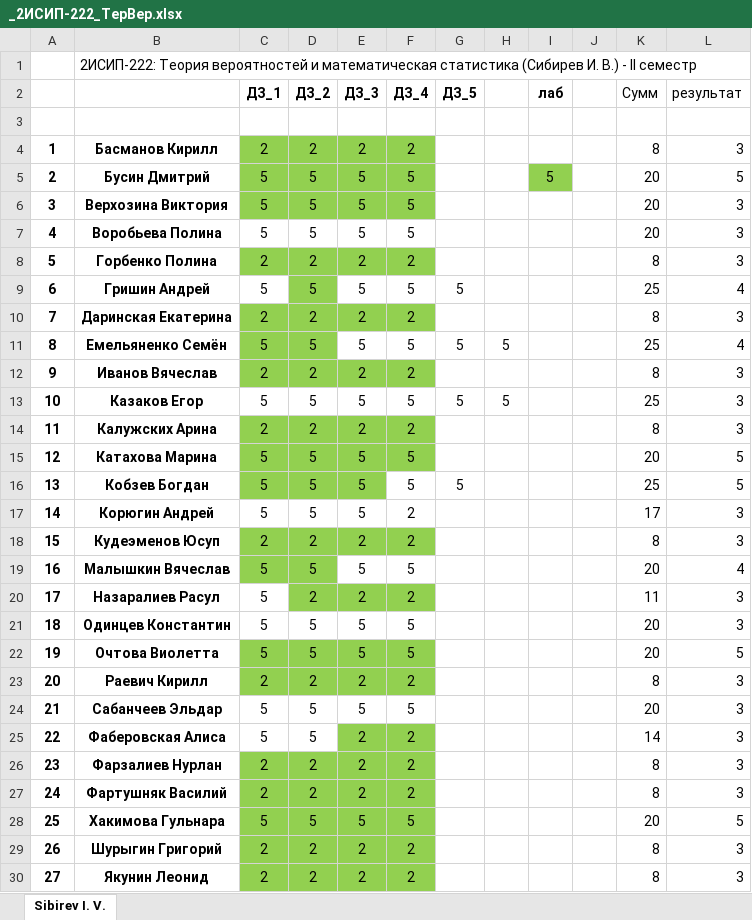
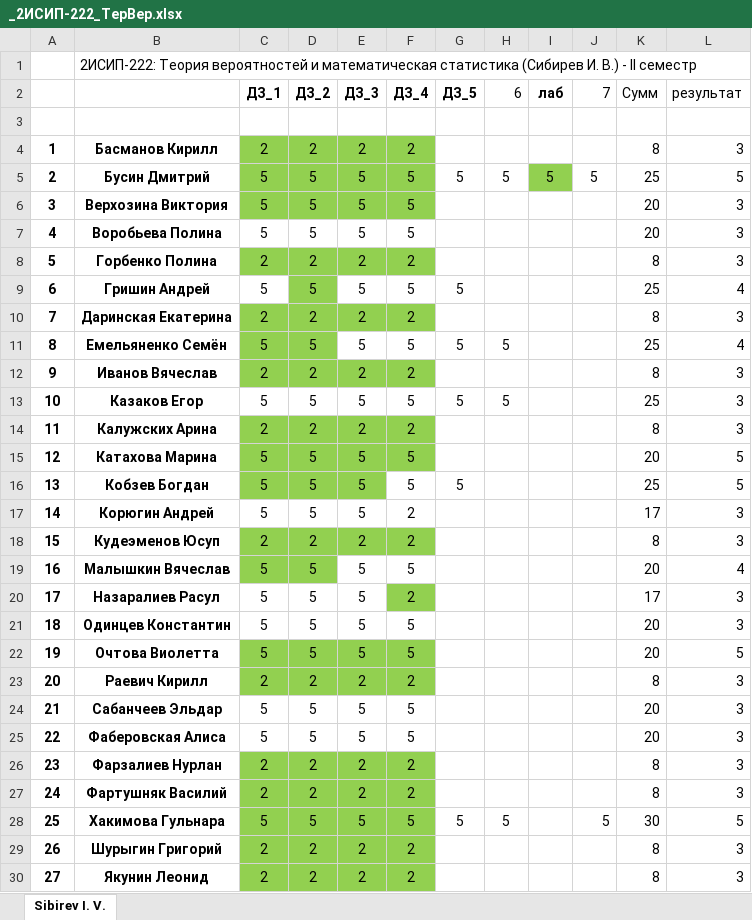
Before and after one commit to IvanSibirevV2/KipFin_Lab_2023-24_Git0, an Excel workbook: _2ИСИП-222_ТерВер.xlsx, sheet Sibirev I. V., drawn as a sheet; values as stored, in another font and other column widths than the file's, no borders; conditional formats not drawn; the diff names each change by its address in the sheet, - before the commit and + after, or states it on an @@ line.

Commit message:
AutoCommit_30 мая 2024 г. 11:39:36_SibNout2023

```diff
--- a/_2ИСИП-222_ТерВер.xlsx (sheet Sibirev I. V.)
+++ b/_2ИСИП-222_ТерВер.xlsx (sheet Sibirev I. V.)
-H2: (empty)
+H2: 6
-J2: (empty)
+J2: 7
-G5 (ДЗ_5): (empty)
+G5 (ДЗ_5): 5
-H5 (6): (empty)
+H5 (6): 5
-J5 (7): (empty)
+J5 (7): 5
-K5 (Сумм): 20
+K5 (Сумм): 25
-D20 (ДЗ_2): 2
+D20 (ДЗ_2): 5
-D20:E20 fill: #92D050
+D20:E20 fill: none
-E20 (ДЗ_3): 2
+E20 (ДЗ_3): 5
-K20 (Сумм): 11
+K20 (Сумм): 17
-E25 (ДЗ_3): 2
+E25 (ДЗ_3): 5
-E25:F25 fill: #92D050
+E25:F25 fill: none
-F25 (ДЗ_4): 2
+F25 (ДЗ_4): 5
-K25 (Сумм): 14
+K25 (Сумм): 20
-G28 (ДЗ_5): (empty)
+G28 (ДЗ_5): 5
-H28 (6): (empty)
+H28 (6): 5
-J28 (7): (empty)
+J28 (7): 5
-K28 (Сумм): 20
+K28 (Сумм): 30
```
